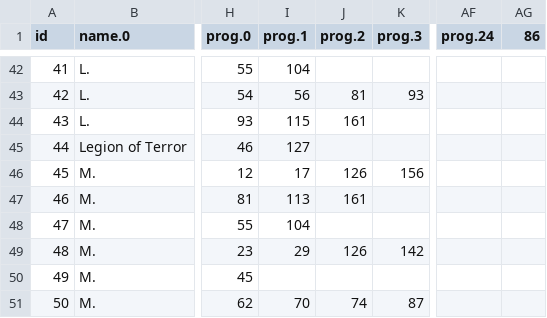
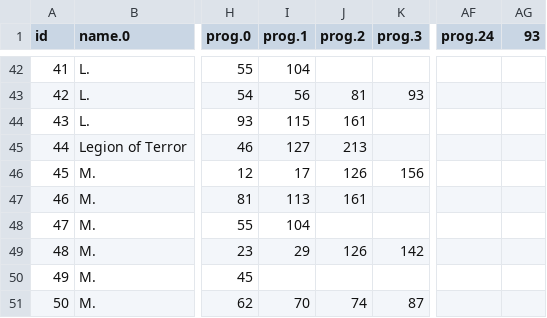
Before and after one commit to ClevelandConCoction/ConCoction, a CSV file: 2018/util/1C1-YL6gxA9kBGeB5uTqPYVrHw_Or0H6veAqMLF7QyaY.958660582.csv, drawn as a sheet; only a part is shown, gaps mark what is left out; the diff covers the shown part only; the diff names each change by its address in the sheet, - before the commit and + after, or states it on an @@ line.

```diff
--- a/2018/util/1C1-YL6gxA9kBGeB5uTqPYVrHw_Or0H6veAqMLF7QyaY.958660582.csv
+++ b/2018/util/1C1-YL6gxA9kBGeB5uTqPYVrHw_Or0H6veAqMLF7QyaY.958660582.csv
-AG1: 86
+AG1: 93
-J45 (prog.2): (empty)
+J45 (prog.2): 213
```
Also changed, not shown: 8 added rows, 1 removed row and 16 edited cells elsewhere in this file, 2018/util/1C1-YL6gxA9kBGeB5uTqPYVrHw_Or0H6veAqMLF7QyaY.0.csv, 3 other files.
